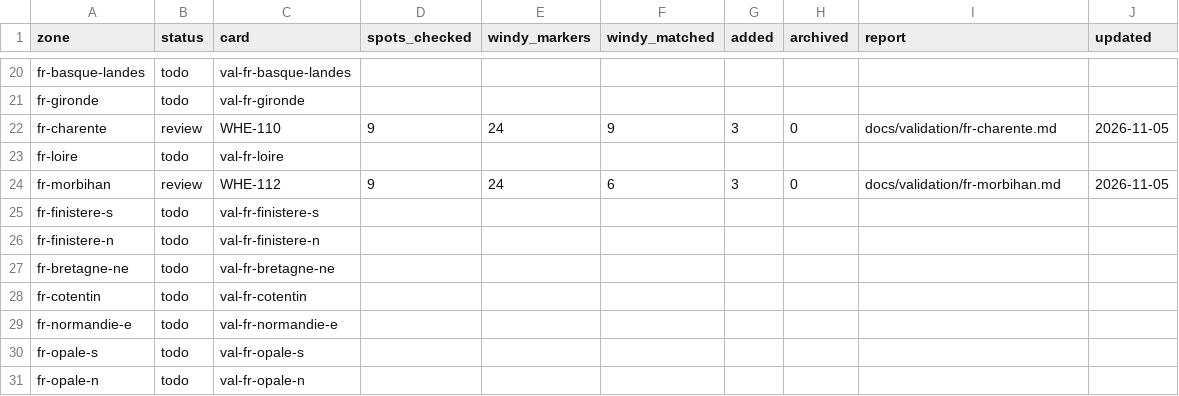
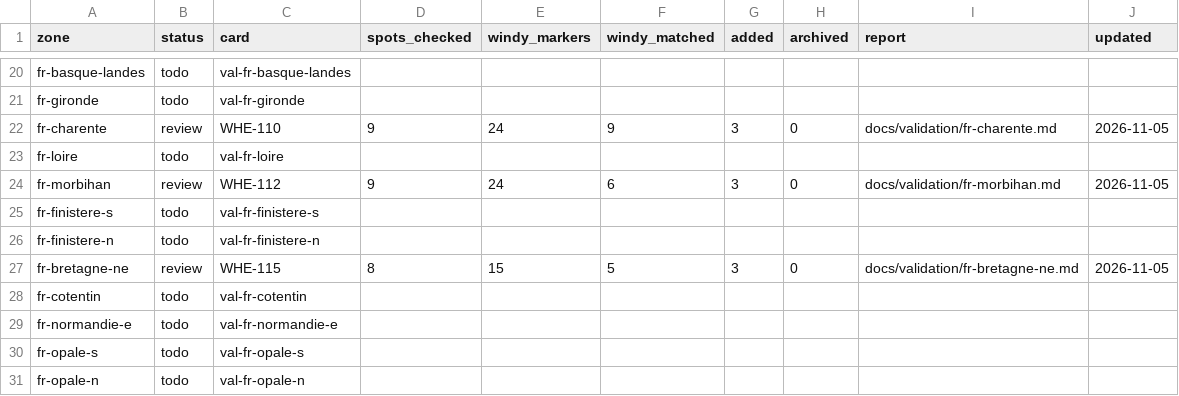
Before and after one commit to benjcvd/wheretokite, a CSV file: tools/spots/validation/status.csv, drawn as a sheet; only a part is shown, gaps mark what is left out.

```diff
--- a/tools/spots/validation/status.csv
+++ b/tools/spots/validation/status.csv
@@ -26,3 +26,3 @@ fr-finistere-s,todo,val-fr-finistere-s,,,,,,,
 fr-finistere-n,todo,val-fr-finistere-n,,,,,,,
-fr-bretagne-ne,todo,val-fr-bretagne-ne,,,,,,,
+fr-bretagne-ne,review,WHE-115,8,15,5,3,0,docs/validation/fr-bretagne-ne.md,2026-11-05
 fr-cotentin,todo,val-fr-cotentin,,,,,,,
```
Also changed, not shown: tools/spots/FR-atlantic.csv, 1 other file.
